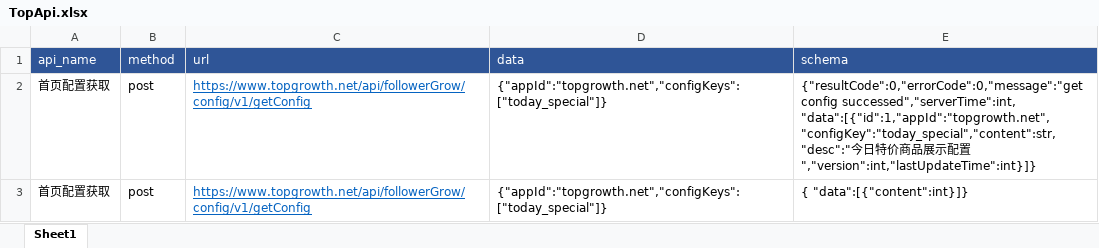
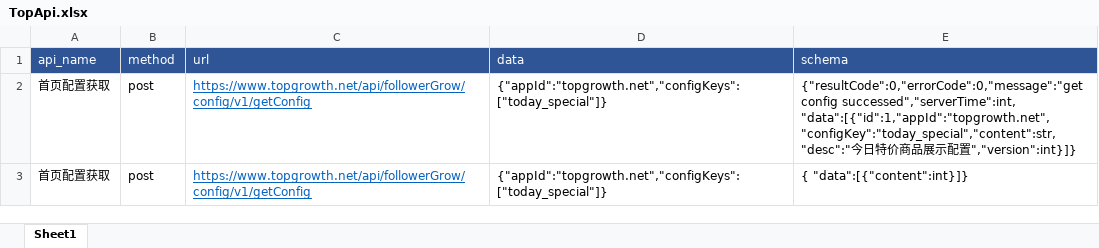
Before and after one commit to julicool/ApiAutoTest, an Excel workbook: Cases/TopApi.xlsx, sheet Sheet1, drawn as a sheet; values as stored, in another font and other column widths than the file's, no borders; the diff names each change by its address in the sheet, - before the commit and + after, or states it on an @@ line.

```diff
--- a/Cases/TopApi.xlsx (sheet Sheet1)
+++ b/Cases/TopApi.xlsx (sheet Sheet1)
-E2 (schema): …配置","version":int,"lastUpdateTime":int}]}
+E2 (schema): …配置","version":int}]}
```
Also changed, not shown: 4 other files.
